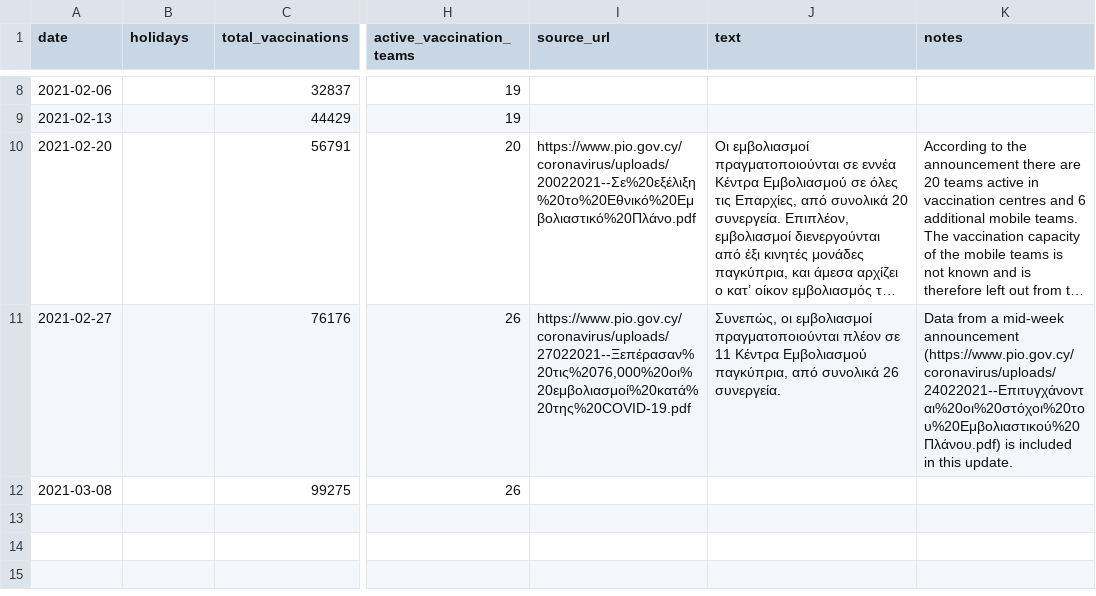
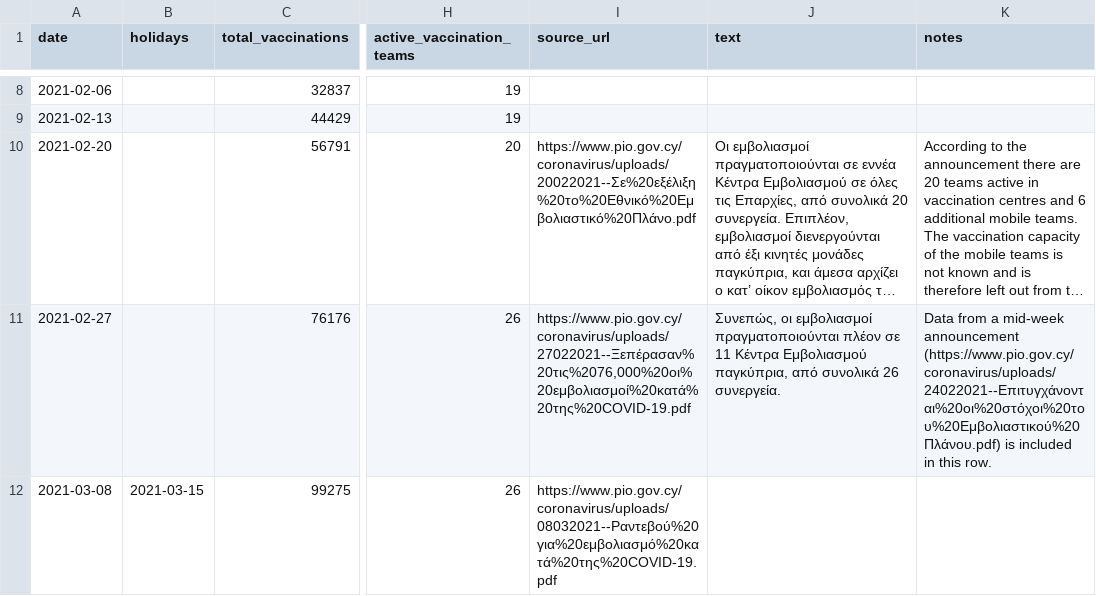
Before and after one commit to mpanteli/covid19-vaccinations-cyprus, a CSV file: data/vaccination_capacity.csv, drawn as a sheet; only a part is shown, gaps mark what is left out; long unchanged cells end in …; the diff names each change by its address in the sheet, - before the commit and + after, or states it on an @@ line.

Commit message:
Update additional datasets

```diff
--- a/data/vaccination_capacity.csv
+++ b/data/vaccination_capacity.csv
-K11 (notes): …in this update.
+K11 (notes): …in this row.
-B12 (holidays): (empty)
+B12 (holidays): 2021-03-15
-I12 (source_url): (empty)
+I12 (source_url): https://www.pio.gov.cy/coronavirus/uploads/08032021--Ραντεβού%20για%20εμβολιασμό%20κατά%20της%20COVID-19.pdf
```
Also changed, not shown: data/vaccination_by_population_age.csv.
